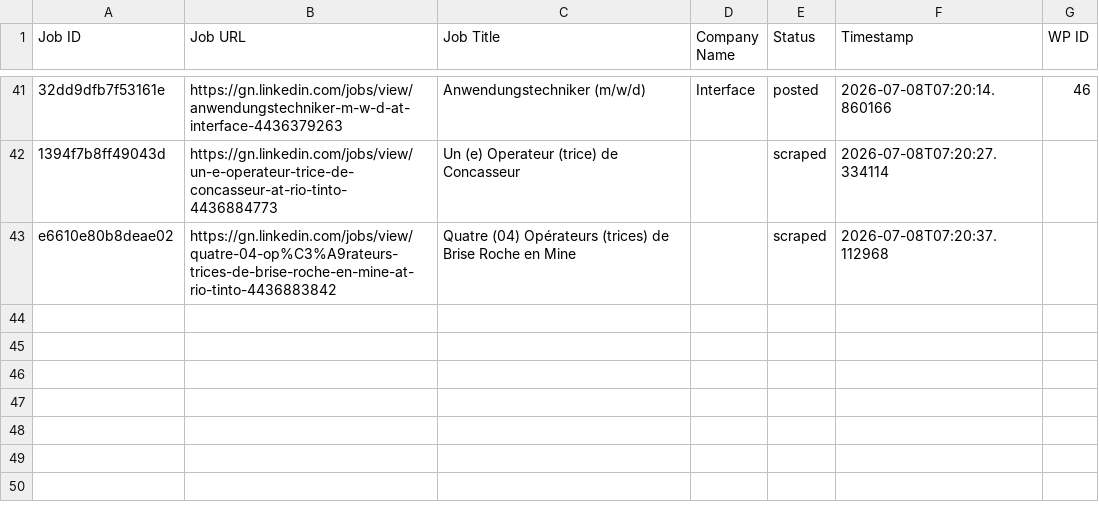
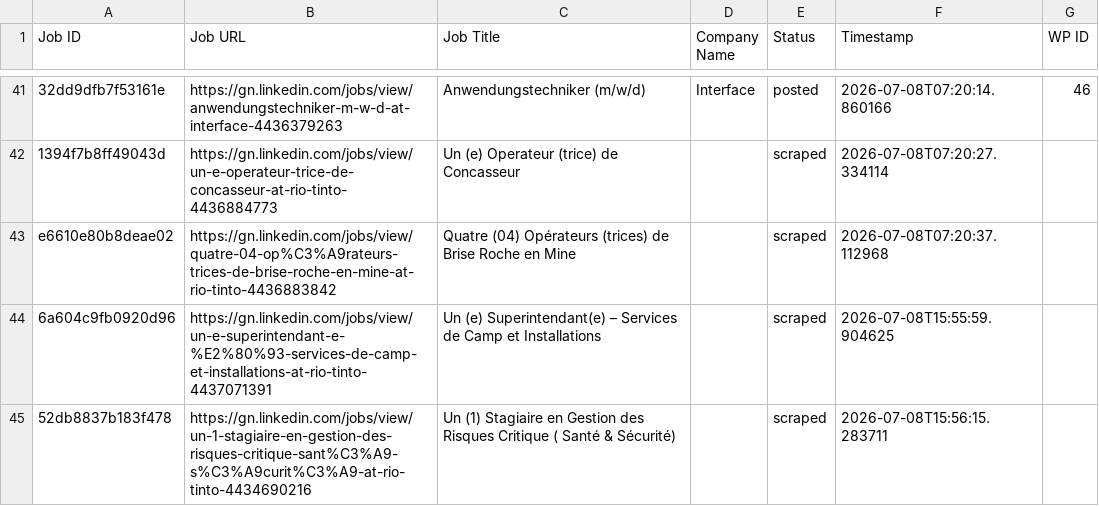
Before and after one commit to mimusdesign/gn, a CSV file: processed_jobs.csv, drawn as a sheet; only a part is shown, gaps mark what is left out; the diff names each change by its address in the sheet, - before the commit and + after, or states it on an @@ line.

```diff
--- a/processed_jobs.csv
+++ b/processed_jobs.csv
+row 44: 6a604c9fb0920d96 | https://gn.linkedin.com/jobs/view/un-e-superintendant-e-%E2%80%93-services-de-camp-et-installations-at-rio-tinto-4437071391 | Un (e) Superintendant(e) – Services de Camp et Installations |  | scraped | 2026-07-08T15:55:59.904625
+row 45: 52db8837b183f478 | https://gn.linkedin.com/jobs/view/un-1-stagiaire-en-gestion-des-risques-critique-sant%C3%A9-s%C3%A9curit%C3%A9-at-rio-tinto-4434690216 | Un (1) Stagiaire en Gestion des Risques Critique ( Santé & Sécurité) |  | scraped | 2026-07-08T15:56:15.283711
```
